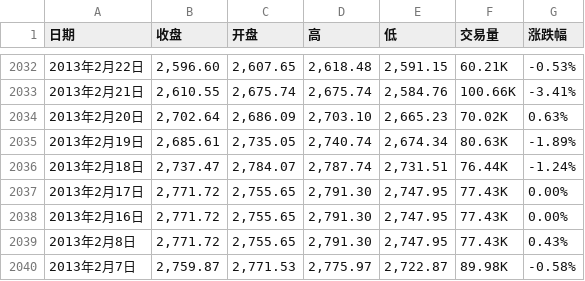
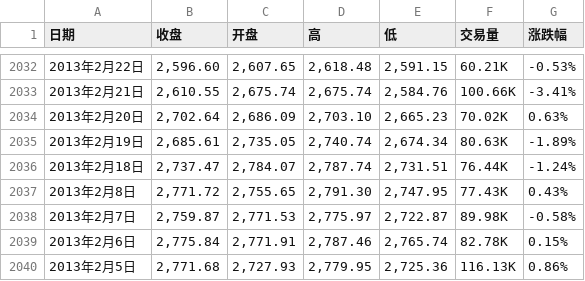
Before and after one commit to zhuyanxi/CarnoFinance, a CSV file: 沪深300指数历史数据.csv, drawn as a sheet; only a part is shown, gaps mark what is left out; the shorter side is filled out with more unchanged rows; the diff names each change by its address in the sheet, - before the commit and + after, or states it on an @@ line.

```diff
--- a/沪深300指数历史数据.csv
+++ b/沪深300指数历史数据.csv
-row 2037: 2013年2月17日 | 2,771.72 | 2,755.65 | 2,791.30 | 2,747.95 | 77.43K | 0.00%
-row 2038: 2013年2月16日 | 2,771.72 | 2,755.65 | 2,791.30 | 2,747.95 | 77.43K | 0.00%
```
Also changed, not shown: 4 other files.
